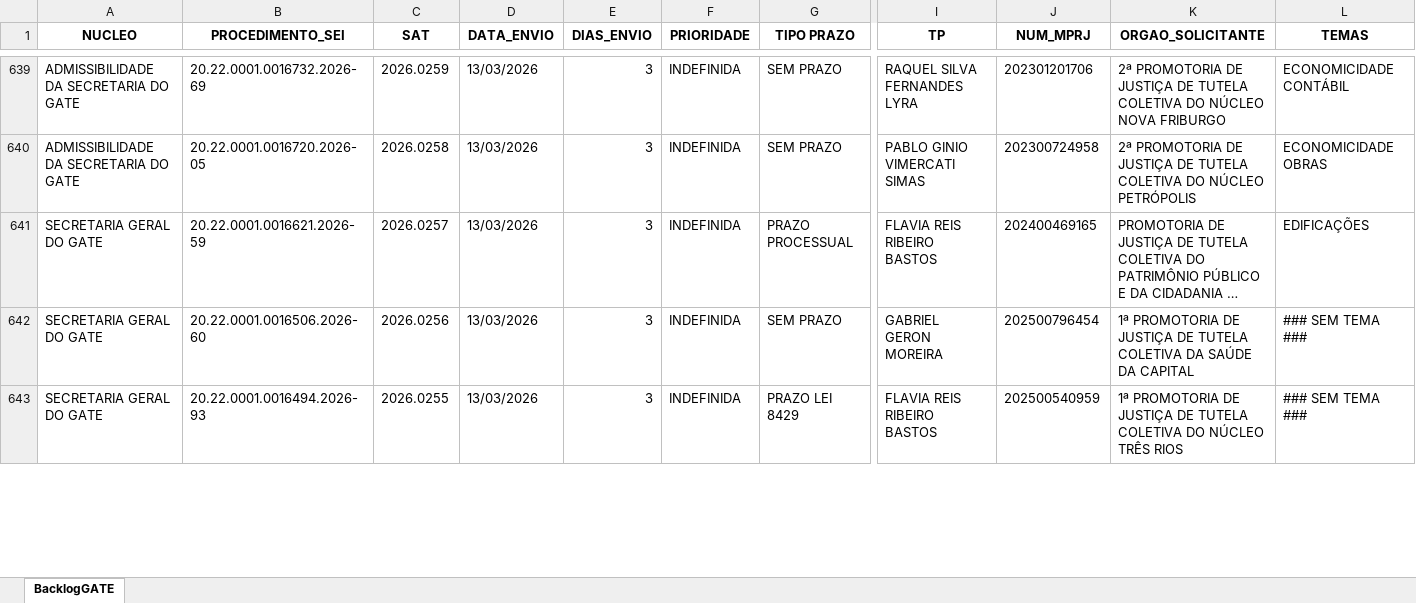
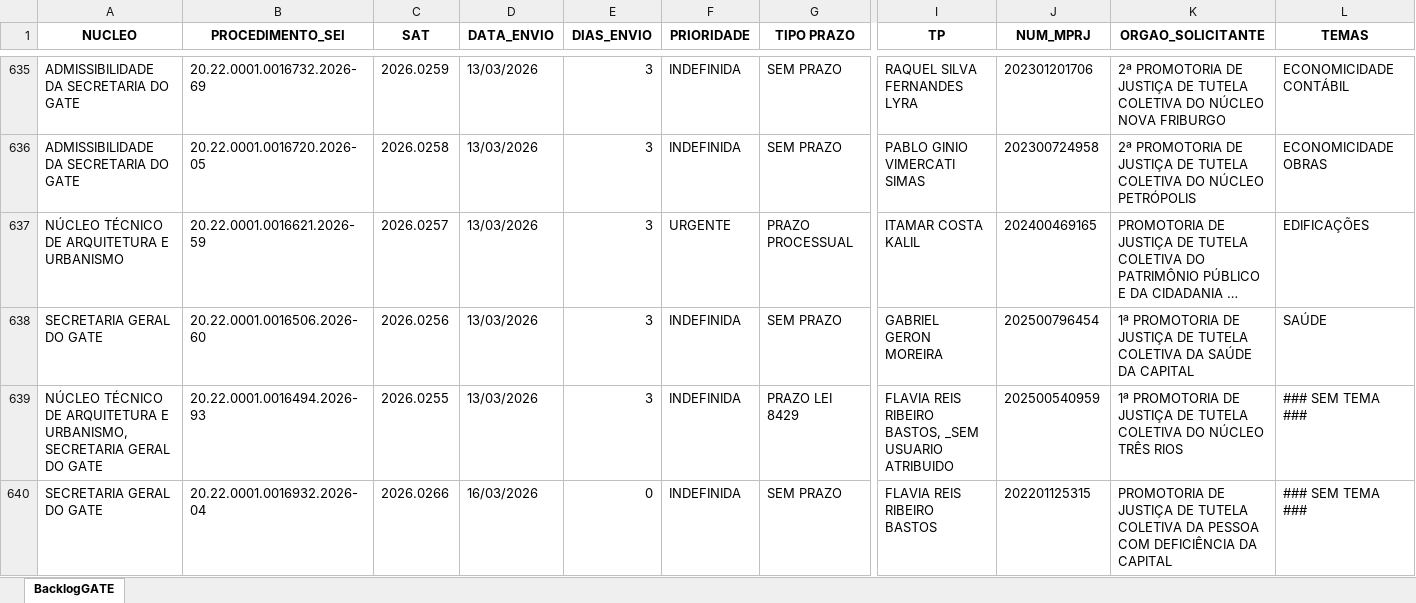
Before and after one commit to pedropaixaomprj/backlog-GATE, an Excel workbook: BacklogGATEAutoCompleto.xlsx, sheet BacklogGATE, drawn as a sheet; only a part is shown, gaps mark what is left out; long unchanged cells end in …; values as stored, in another font and other column widths than the file's, no borders; addresses are those after the commit; rows hold the shown columns only; the diff covers the shown part only; the diff names each change by its address in the sheet, - before the commit and + after, or states it on an @@ line.

Commit message:
Add backlog, prod, and saida_sem_it - 2026-03-16 16:30:04

```diff
--- a/BacklogGATEAutoCompleto.xlsx (sheet BacklogGATE)
+++ b/BacklogGATEAutoCompleto.xlsx (sheet BacklogGATE)
-A637 (NUCLEO): SECRETARIA GERAL DO GATE
+A637 (NUCLEO): NÚCLEO TÉCNICO DE ARQUITETURA E URBANISMO
-F637 (PRIORIDADE): INDEFINIDA
+F637 (PRIORIDADE): URGENTE
-I637 (TP): FLAVIA REIS RIBEIRO BASTOS
+I637 (TP): ITAMAR COSTA KALIL
-L638 (TEMAS): ### SEM TEMA ###
+L638 (TEMAS): SAÚDE
-A639 (NUCLEO): SECRETARIA GERAL…
+A639 (NUCLEO): NÚCLEO TÉCNICO DE ARQUITETURA E URBANISMO, SECRETARIA GERAL…
-I639 (TP): FLAVIA REIS RIBEIRO BASTOS
+I639 (TP): FLAVIA REIS RIBEIRO BASTOS, _SEM USUARIO ATRIBUIDO
+row 640: SECRETARIA GERAL DO GATE | 20.22.0001.0016932.2026-04 | 2026.0266 | 16/03/2026 | 0 | INDEFINIDA | SEM PRAZO | FLAVIA REIS RIBEIRO BASTOS | 202201125315 | PROMOTORIA DE JUSTIÇA DE TUTELA COLETIVA DA PESSOA COM DEFICIÊNCIA DA CAPITAL | ### SEM TEMA ###
```
Also changed, not shown: 2 added rows, 6 removed rows and 21 edited cells elsewhere in this sheet, SaidaSemITGATEAutoCompleto.xlsx, 1 other file.
